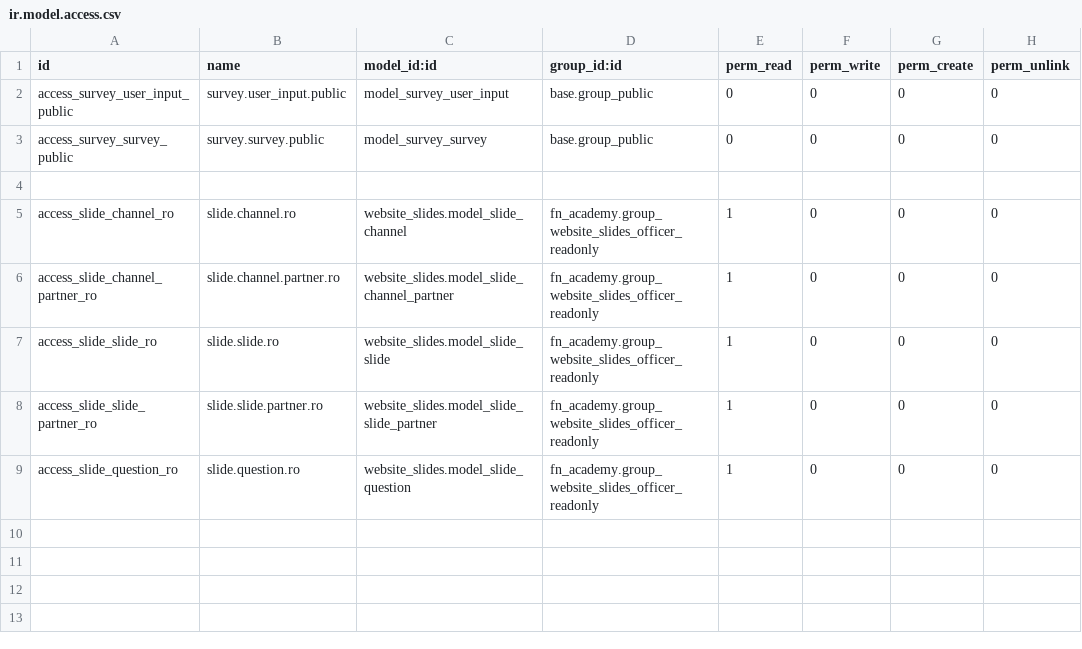
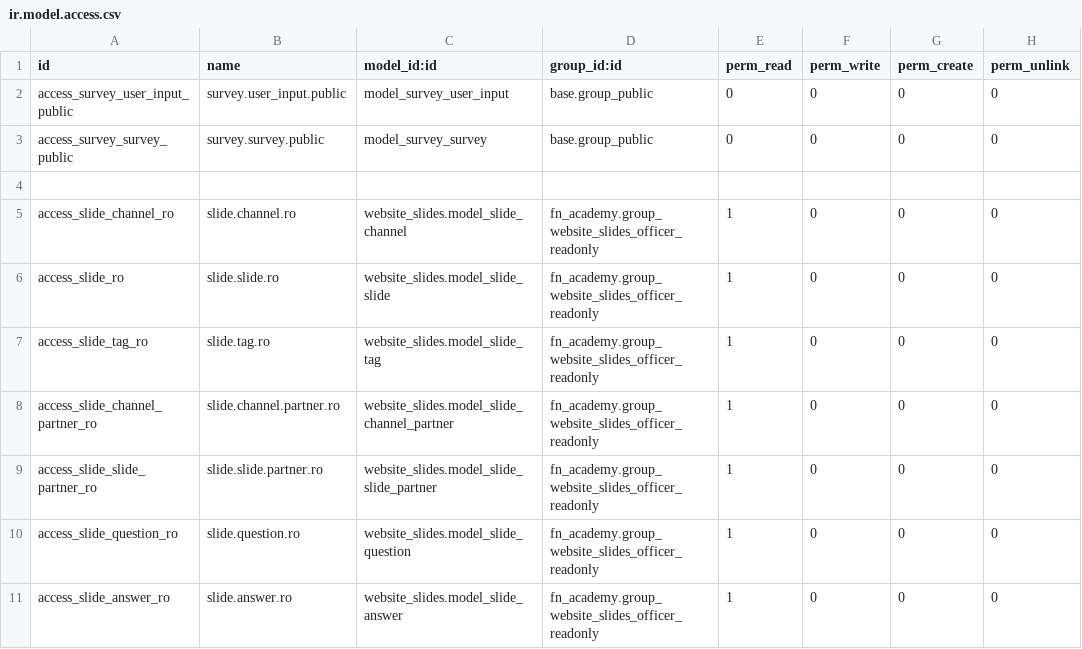
Before and after one commit to CodeRomz/fn_academy, a CSV file: security/ir.model.access.csv, drawn as a sheet; removed rows and columns are numbered as before the commit, all else as after; the diff names each change by its address in the sheet, - before the commit and + after, or states it on an @@ line.

```diff
--- a/security/ir.model.access.csv
+++ b/security/ir.model.access.csv
+row 6: access_slide_ro | slide.slide.ro | website_slides.model_slide_slide | fn_academy.group_website_slides_officer_readonly | 1 | 0 | 0 | 0
+row 7: access_slide_tag_ro | slide.tag.ro | website_slides.model_slide_tag | fn_academy.group_website_slides_officer_readonly | 1 | 0 | 0 | 0
-row 7: access_slide_slide_ro | slide.slide.ro | website_slides.model_slide_slide | fn_academy.group_website_slides_officer_readonly | 1 | 0 | 0 | 0
+row 11: access_slide_answer_ro | slide.answer.ro | website_slides.model_slide_answer | fn_academy.group_website_slides_officer_readonly | 1 | 0 | 0 | 0
```
Also changed, not shown: 2 other files.
